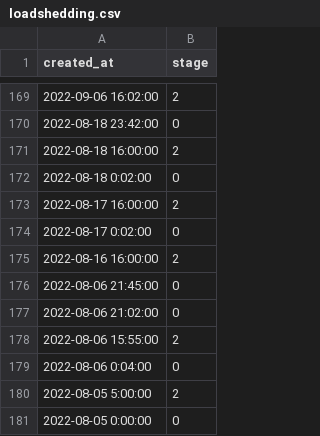
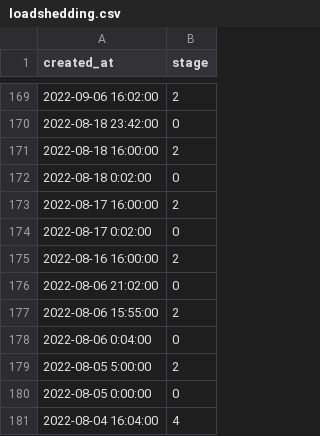
Before and after one commit to sixhobbits/unofficialeskom.com, a CSV file: loadshedding.csv, drawn as a sheet; only a part is shown, gaps mark what is left out; the shorter side is filled out with more unchanged rows; the diff names each change by its address in the sheet, - before the commit and + after, or states it on an @@ line.

Commit message:
update

```diff
--- a/loadshedding.csv
+++ b/loadshedding.csv
-row 176: 2022-08-06 21:45:00 | 0
```
